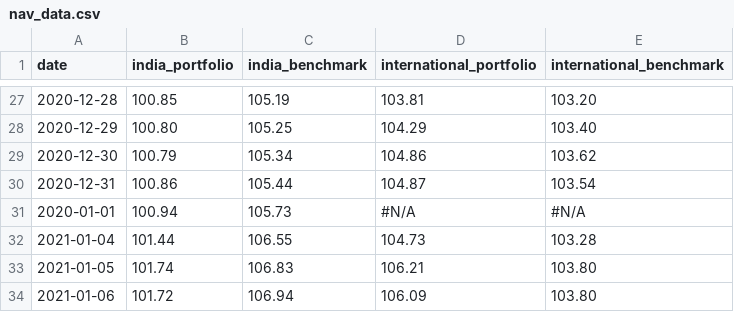
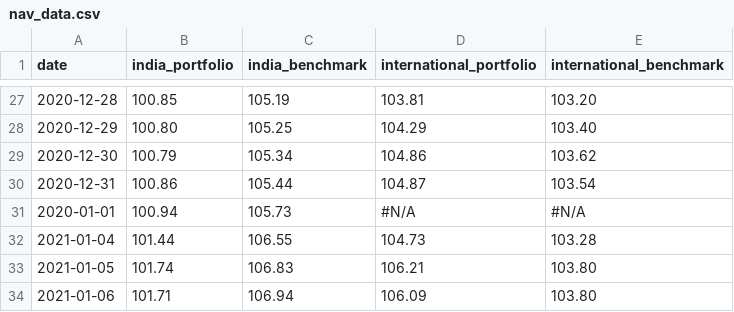
Before and after one commit to rammybt/trading_journal, a CSV file: nav_data.csv, drawn as a sheet; only a part is shown, gaps mark what is left out.

Commit message:
Update nav_data.csv

```diff
--- a/nav_data.csv
+++ b/nav_data.csv
@@ -33,2 +33,2 @@ date,india_portfolio,india_benchmark,international_portfolio,international_bench
 2021-01-05,101.74,106.83,106.21,103.80
-2021-01-06,101.72,106.94,106.09,103.80
+2021-01-06,101.71,106.94,106.09,103.80
```
